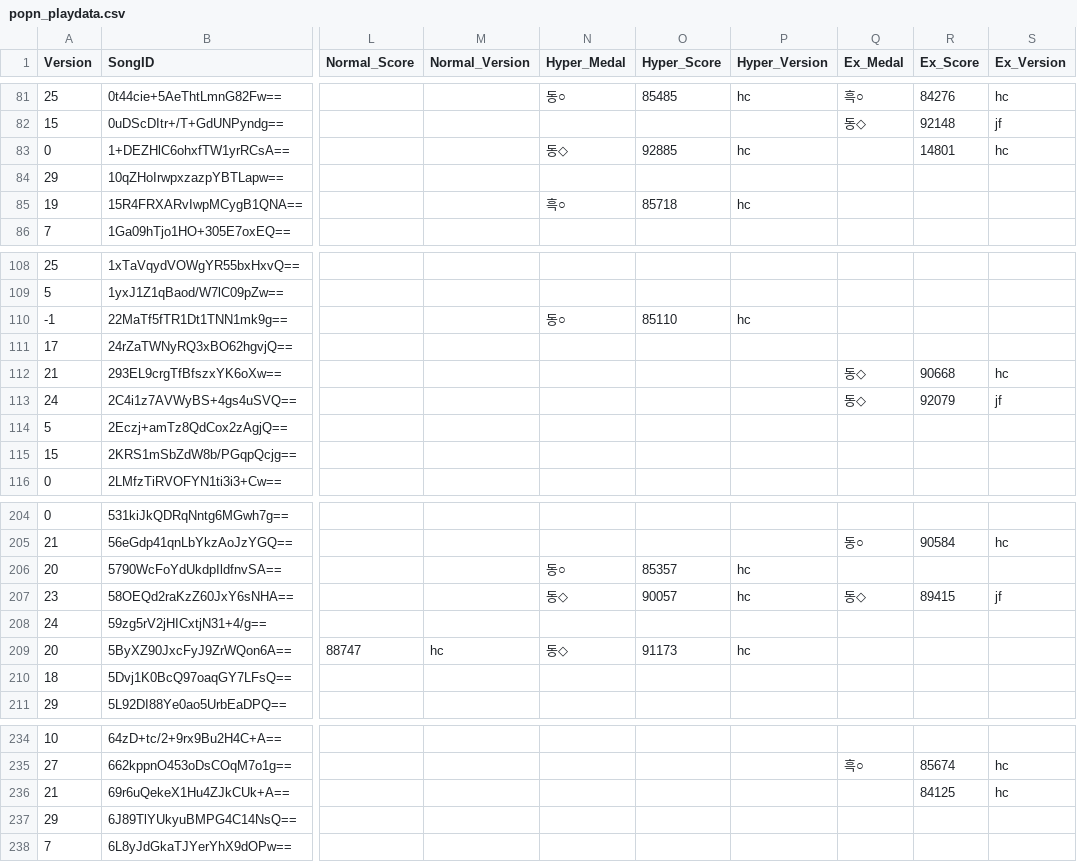
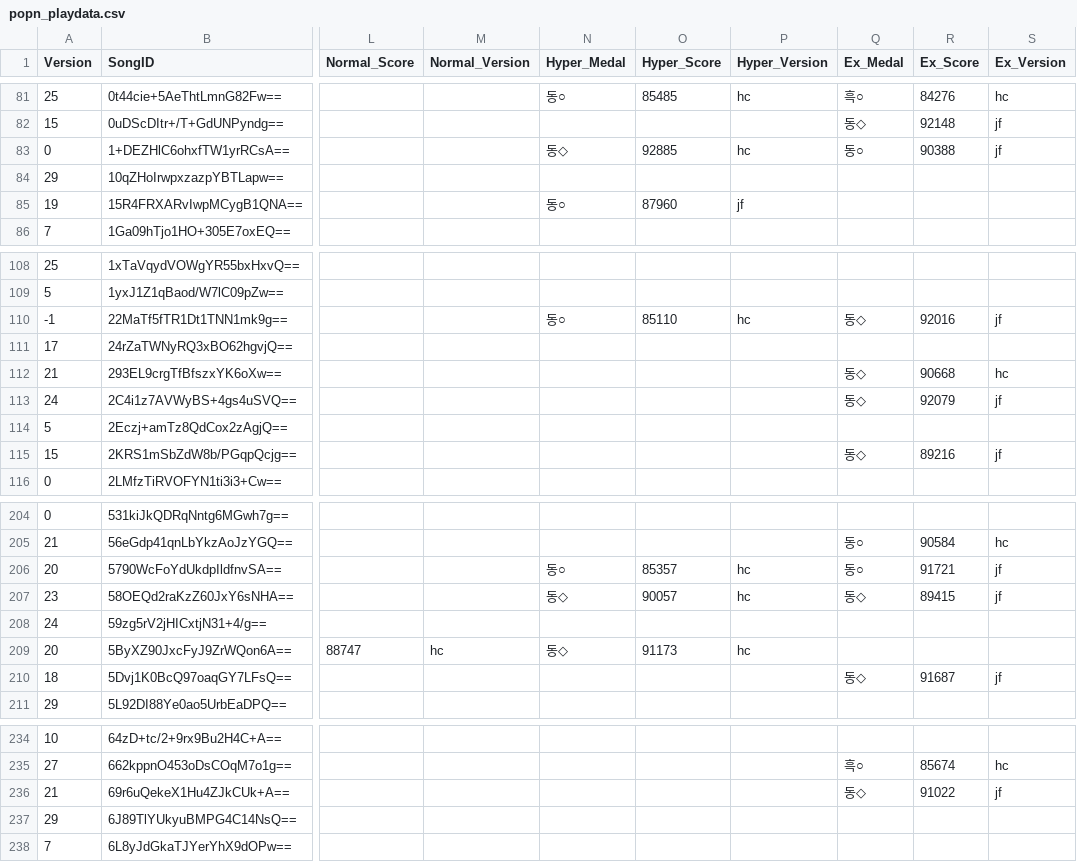
Before and after one commit to betapa/popn_total, a CSV file: popn_score_scraper/popn_playdata.csv, drawn as a sheet; only a part is shown, gaps mark what is left out; the diff covers the shown part only; the diff names each change by its address in the sheet, - before the commit and + after, or states it on an @@ line.

```diff
--- a/popn_score_scraper/popn_playdata.csv
+++ b/popn_score_scraper/popn_playdata.csv
-Q83 (Ex_Medal): (empty)
+Q83 (Ex_Medal): 동○
-R83 (Ex_Score): 14801
+R83 (Ex_Score): 90388
-S83 (Ex_Version): hc
+S83 (Ex_Version): jf
-N85 (Hyper_Medal): 흑○
+N85 (Hyper_Medal): 동○
-O85 (Hyper_Score): 85718
+O85 (Hyper_Score): 87960
-P85 (Hyper_Version): hc
+P85 (Hyper_Version): jf
-Q110 (Ex_Medal): (empty)
+Q110 (Ex_Medal): 동◇
-R110 (Ex_Score): (empty)
+R110 (Ex_Score): 92016
-S110 (Ex_Version): (empty)
+S110 (Ex_Version): jf
-Q115 (Ex_Medal): (empty)
+Q115 (Ex_Medal): 동◇
-R115 (Ex_Score): (empty)
+R115 (Ex_Score): 89216
-S115 (Ex_Version): (empty)
+S115 (Ex_Version): jf
-Q206 (Ex_Medal): (empty)
+Q206 (Ex_Medal): 동○
-R206 (Ex_Score): (empty)
+R206 (Ex_Score): 91721
-S206 (Ex_Version): (empty)
+S206 (Ex_Version): jf
-Q210 (Ex_Medal): (empty)
+Q210 (Ex_Medal): 동◇
-R210 (Ex_Score): (empty)
+R210 (Ex_Score): 91687
-S210 (Ex_Version): (empty)
+S210 (Ex_Version): jf
-Q236 (Ex_Medal): (empty)
+Q236 (Ex_Medal): 동◇
-R236 (Ex_Score): 84125
+R236 (Ex_Score): 91022
-S236 (Ex_Version): hc
+S236 (Ex_Version): jf
```
Also changed, not shown: 75 edited cells elsewhere in this file.
